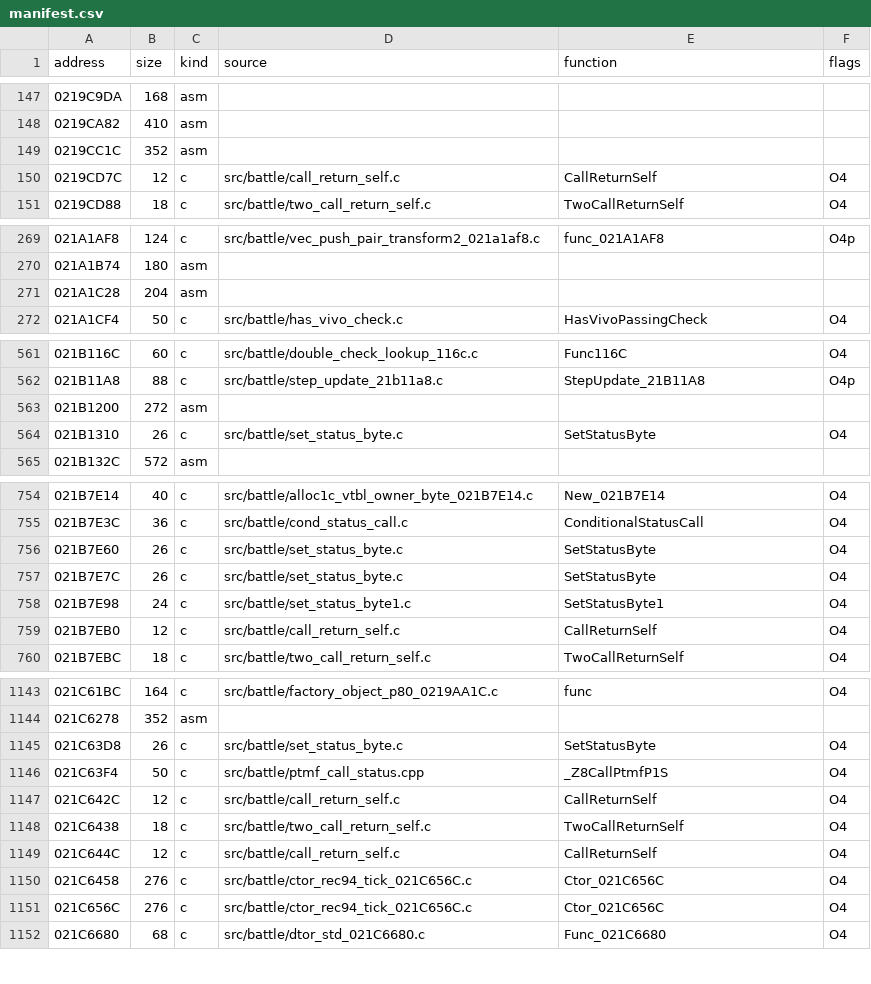
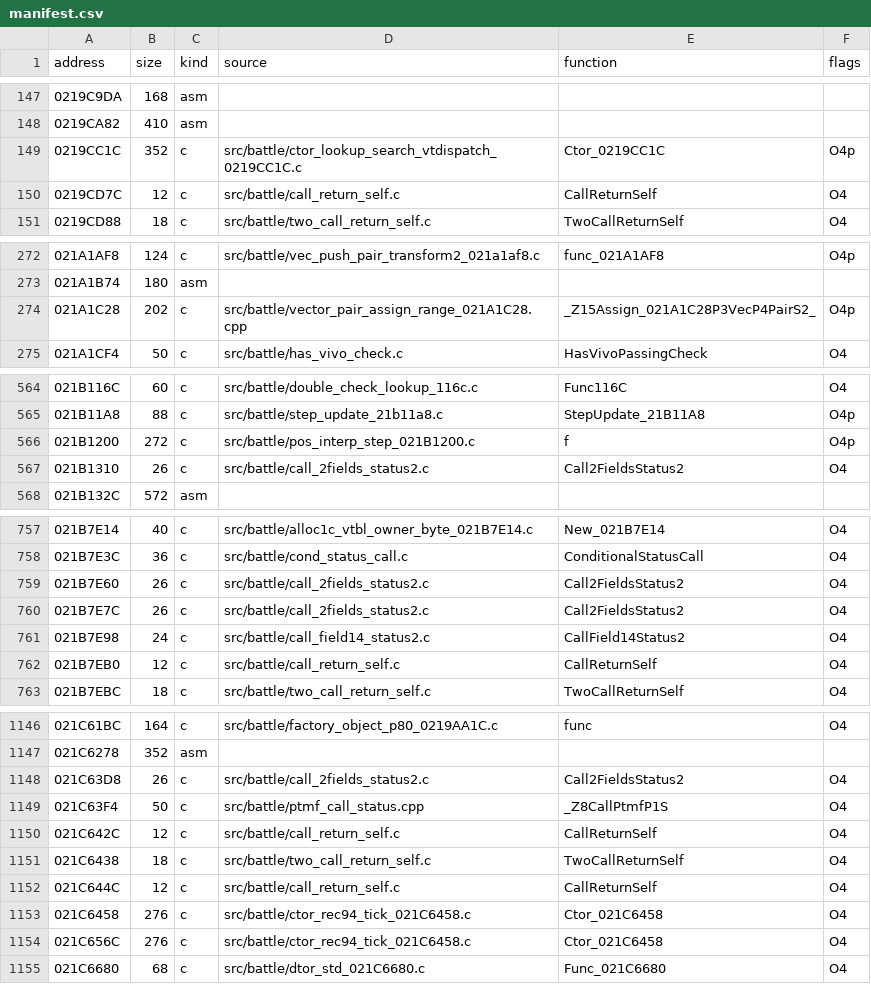
Before and after one commit to arcnid/ffc-decomp, a CSV file: config/ov002/manifest.csv, drawn as a sheet; only a part is shown, gaps mark what is left out; the diff covers the shown part only.

```diff
--- a/config/ov002/manifest.csv
+++ b/config/ov002/manifest.csv
@@ -148,3 +148,3 @@ address,size,kind,source,function,flags
 0219CA82,410,asm,,,
-0219CC1C,352,asm,,,
+0219CC1C,352,c,src/battle/ctor_lookup_search_vtdispatch_0219CC1C.c,Ctor_0219CC1C,O4p
 0219CD7C,12,c,src/battle/call_return_self.c,CallReturnSelf,O4
@@ -270,3 +273,3 @@ address,size,kind,source,function,flags
 021A1B74,180,asm,,,
-021A1C28,204,asm,,,
+021A1C28,202,c,src/battle/vector_pair_assign_range_021A1C28.cpp,_Z15Assign_021A1C28P3VecP4PairS2_,O4p
 021A1CF4,50,c,src/battle/has_vivo_check.c,HasVivoPassingCheck,O4
@@ -562,4 +565,4 @@ address,size,kind,source,function,flags
 021B11A8,88,c,src/battle/step_update_21b11a8.c,StepUpdate_21B11A8,O4p
-021B1200,272,asm,,,
-021B1310,26,c,src/battle/set_status_byte.c,SetStatusByte,O4
+021B1200,272,c,src/battle/pos_interp_step_021B1200.c,f,O4p
+021B1310,26,c,src/battle/call_2fields_status2.c,Call2FieldsStatus2,O4
 021B132C,572,asm,,,
@@ -755,5 +758,5 @@ address,size,kind,source,function,flags
 021B7E3C,36,c,src/battle/cond_status_call.c,ConditionalStatusCall,O4
-021B7E60,26,c,src/battle/set_status_byte.c,SetStatusByte,O4
-021B7E7C,26,c,src/battle/set_status_byte.c,SetStatusByte,O4
-021B7E98,24,c,src/battle/set_status_byte1.c,SetStatusByte1,O4
+021B7E60,26,c,src/battle/call_2fields_status2.c,Call2FieldsStatus2,O4
+021B7E7C,26,c,src/battle/call_2fields_status2.c,Call2FieldsStatus2,O4
+021B7E98,24,c,src/battle/call_field14_status2.c,CallField14Status2,O4
 021B7EB0,12,c,src/battle/call_return_self.c,CallReturnSelf,O4
@@ -1144,3 +1147,3 @@ address,size,kind,source,function,flags
 021C6278,352,asm,,,
-021C63D8,26,c,src/battle/set_status_byte.c,SetStatusByte,O4
+021C63D8,26,c,src/battle/call_2fields_status2.c,Call2FieldsStatus2,O4
 021C63F4,50,c,src/battle/ptmf_call_status.cpp,_Z8CallPtmfP1S,O4
@@ -1149,4 +1152,4 @@ address,size,kind,source,function,flags
 021C644C,12,c,src/battle/call_return_self.c,CallReturnSelf,O4
-021C6458,276,c,src/battle/ctor_rec94_tick_021C656C.c,Ctor_021C656C,O4
-021C656C,276,c,src/battle/ctor_rec94_tick_021C656C.c,Ctor_021C656C,O4
+021C6458,276,c,src/battle/ctor_rec94_tick_021C6458.c,Ctor_021C6458,O4
+021C656C,276,c,src/battle/ctor_rec94_tick_021C6458.c,Ctor_021C6458,O4
 021C6680,68,c,src/battle/dtor_std_021C6680.c,Func_021C6680,O4
```
Also changed, not shown: 5 added rows and 107 edited cells elsewhere in this file, 15 other files.
